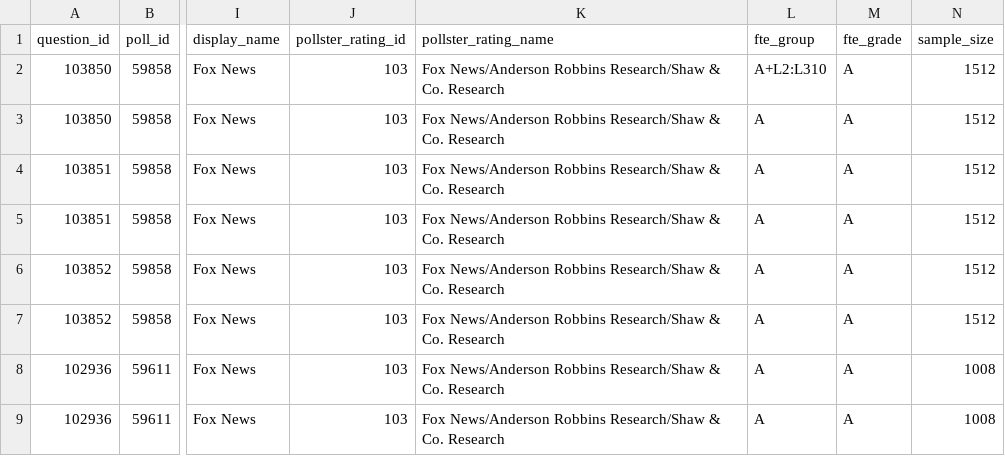
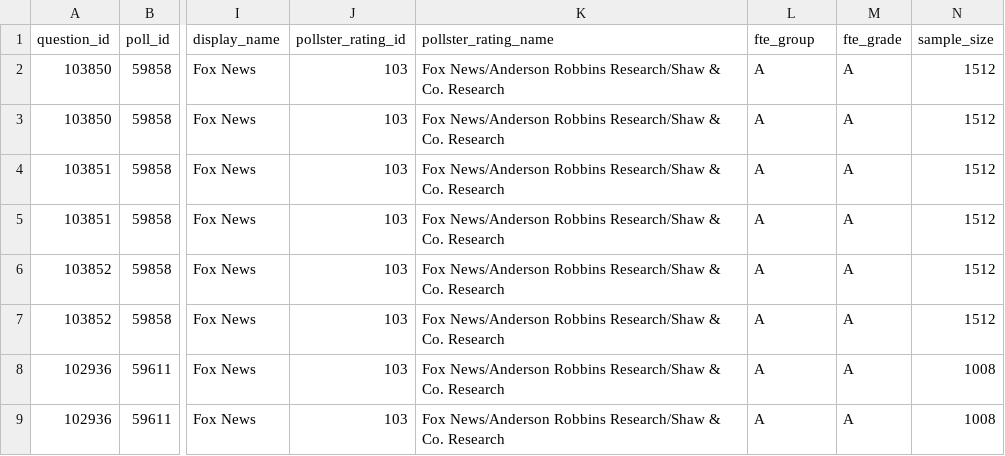
Before and after one commit to shirleylin-design/649data, a CSV file: second.csv, drawn as a sheet; only a part is shown, gaps mark what is left out; the diff names each change by its address in the sheet, - before the commit and + after, or states it on an @@ line.

Commit message:
Update second.csv

```diff
--- a/second.csv
+++ b/second.csv
-L2 (fte_group): A+L2:L310
+L2 (fte_group): A
```
